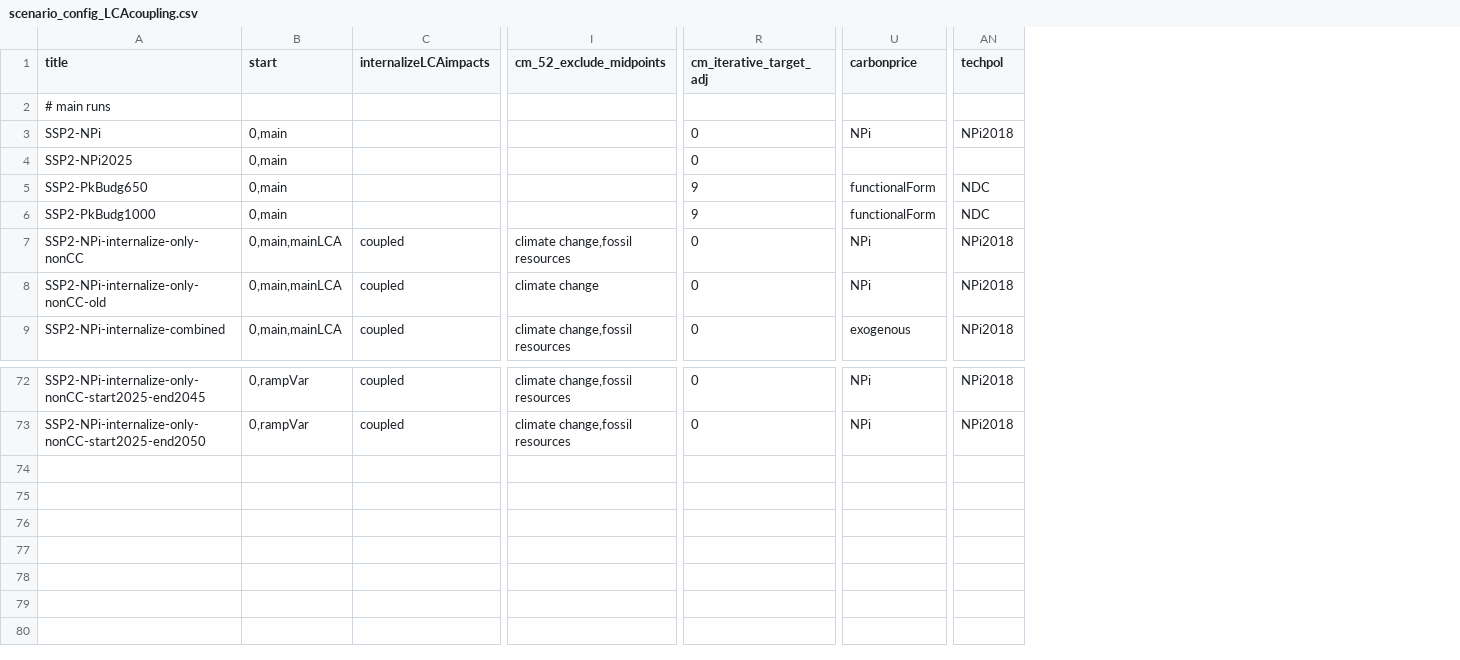
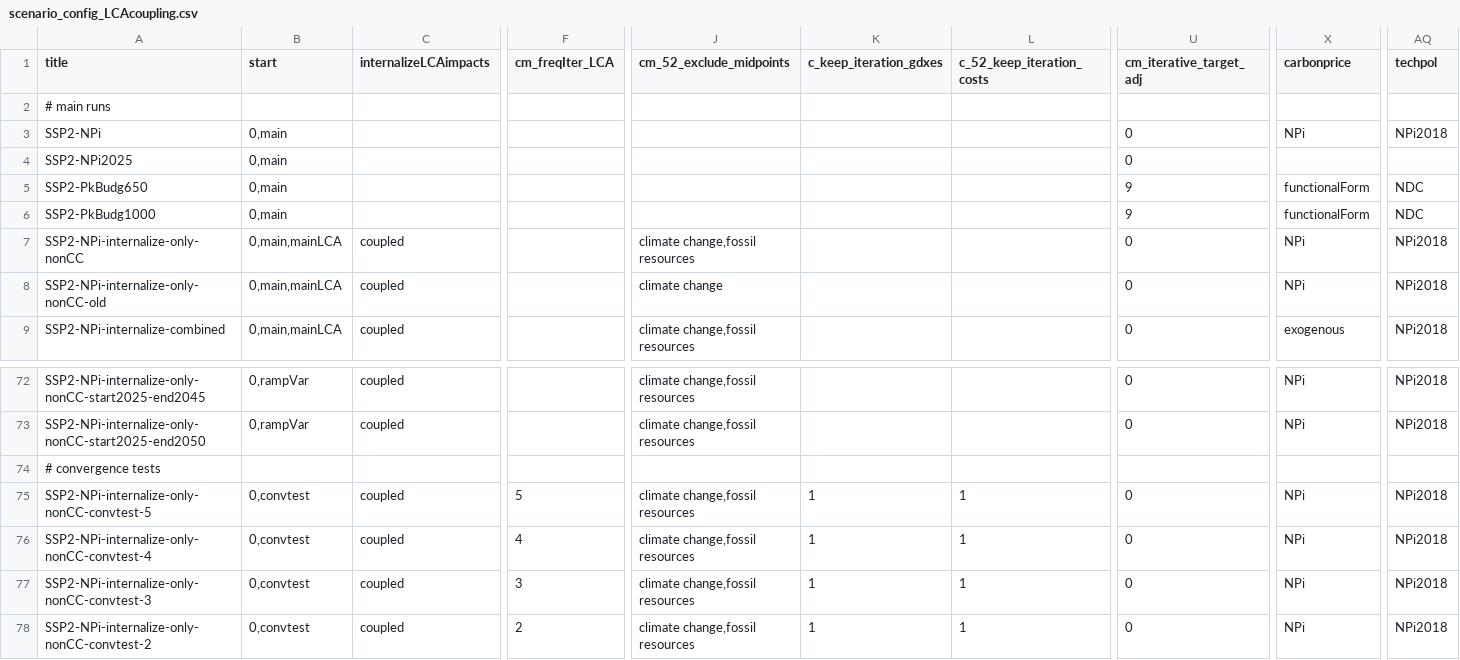
Before and after one commit to dbantje/remind, a CSV file: config/scenario_config_LCAcoupling.csv, drawn as a sheet; only a part is shown, gaps mark what is left out; rows hold the shown columns only; the diff names each change by its address in the sheet, - before the commit and + after, or states it on an @@ line.

```diff
--- a/config/scenario_config_LCAcoupling.csv
+++ b/config/scenario_config_LCAcoupling.csv
+column F (cm_freqIter_LCA), empty
+column K (c_keep_iteration_gdxes), empty
+column L (c_52_keep_iteration_costs), empty
+row 74: # convergence tests
+row 75: SSP2-NPi-internalize-only-nonCC-convtest-5 | 0,convtest | coupled | 5 | climate change,fossil resources | 1 | 1 | 0 | NPi | NPi2018
+row 76: SSP2-NPi-internalize-only-nonCC-convtest-4 | 0,convtest | coupled | 4 | climate change,fossil resources | 1 | 1 | 0 | NPi | NPi2018
+row 77: SSP2-NPi-internalize-only-nonCC-convtest-3 | 0,convtest | coupled | 3 | climate change,fossil resources | 1 | 1 | 0 | NPi | NPi2018
+row 78: SSP2-NPi-internalize-only-nonCC-convtest-2 | 0,convtest | coupled | 2 | climate change,fossil resources | 1 | 1 | 0 | NPi | NPi2018
```
Also changed, not shown: 1 other file.
